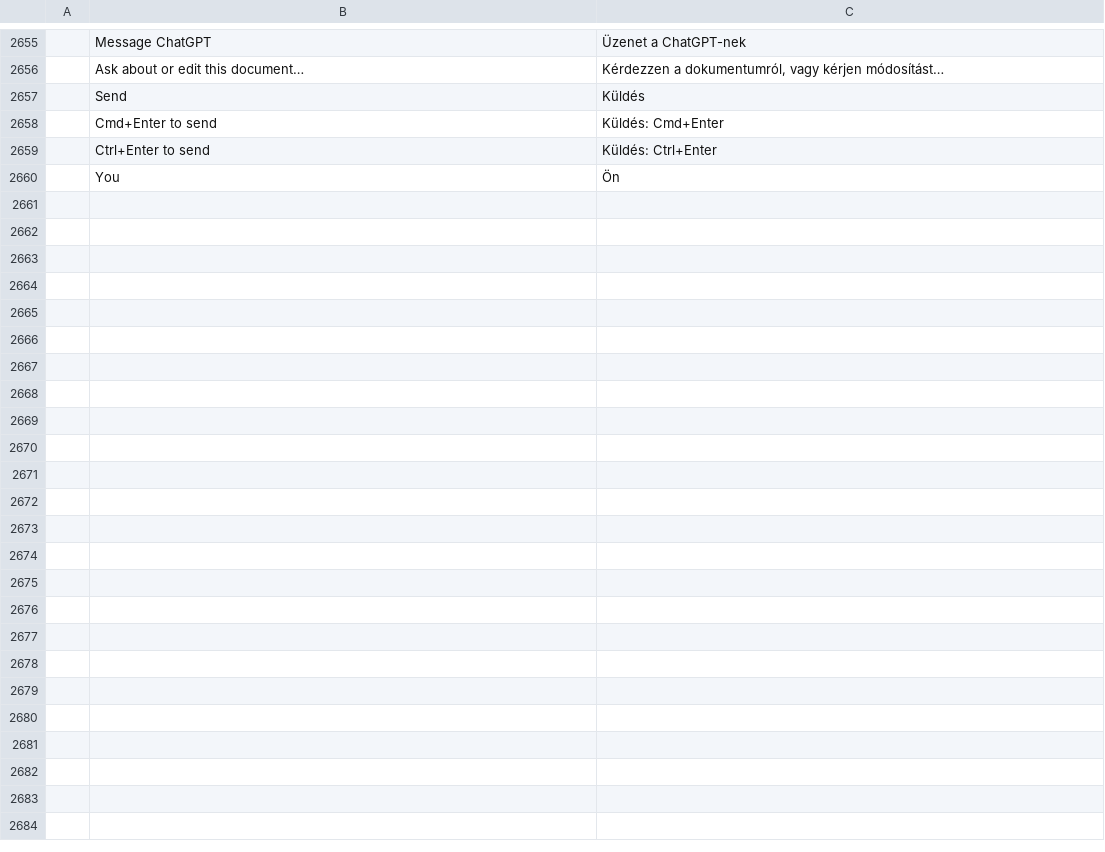
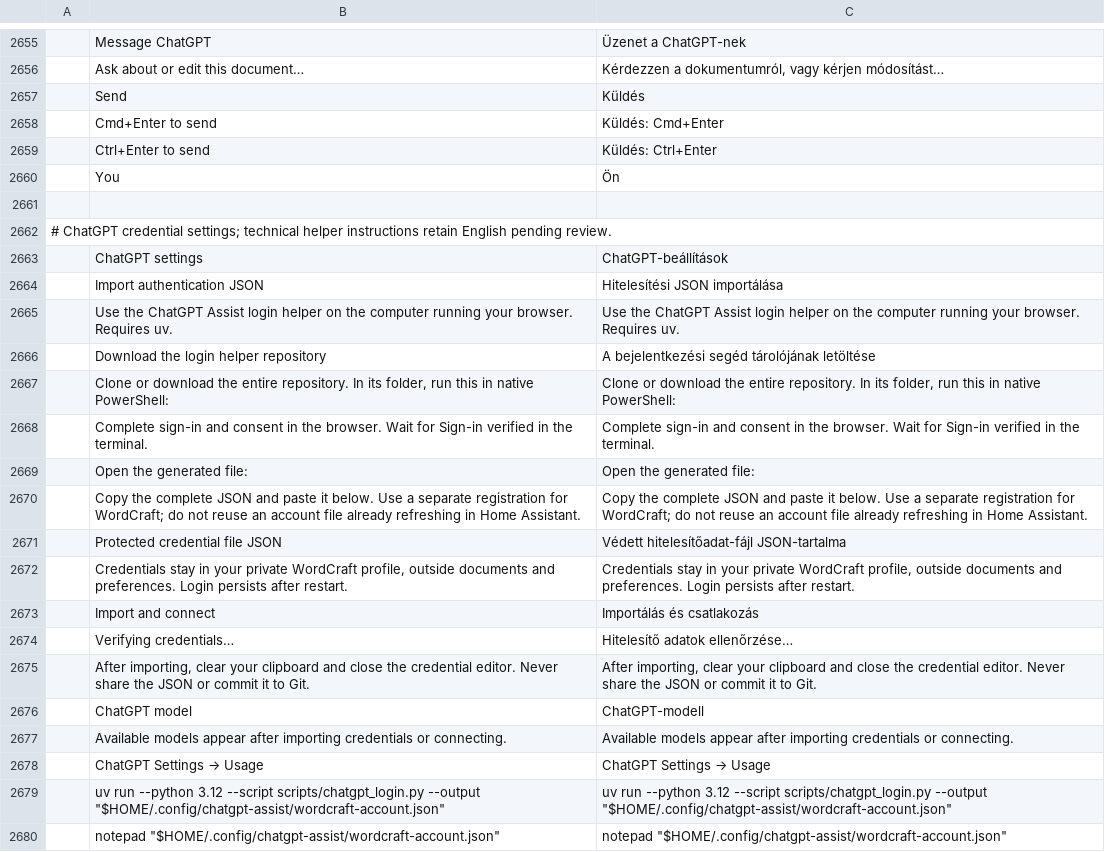
Before and after one commit to asadkhalid-softdev/wordcraft, a TSV file: crates/ui-egui/src/i18n/hu.tsv, drawn as a sheet; only a part is shown, gaps mark what is left out; the diff names each change by its address in the sheet, - before the commit and + after, or states it on an @@ line.

```diff
--- a/crates/ui-egui/src/i18n/hu.tsv
+++ b/crates/ui-egui/src/i18n/hu.tsv
+row 2661: (empty)
+row 2662: # ChatGPT credential settings; technical helper instructions retain English pending review.
+row 2663:  | ChatGPT settings | ChatGPT-beállítások
+row 2664:  | Import authentication JSON | Hitelesítési JSON importálása
+row 2665:  | Use the ChatGPT Assist login helper on the computer running your browser. Requires uv. | Use the ChatGPT Assist login helper on the computer running your browser. Requires uv.
+row 2666:  | Download the login helper repository | A bejelentkezési segéd tárolójának letöltése
+row 2667:  | Clone or download the entire repository. In its folder, run this in native PowerShell: | Clone or download the entire repository. In its folder, run this in native PowerShell:
+row 2668:  | Complete sign-in and consent in the browser. Wait for Sign-in verified in the terminal. | Complete sign-in and consent in the browser. Wait for Sign-in verified in the terminal.
+row 2669:  | Open the generated file: | Open the generated file:
+row 2670:  | Copy the complete JSON and paste it below. Use a separate registration for WordCraft; do not reuse an account file already refreshing in Home Assistant. | Copy the complete JSON and paste it below. Use a separate registration for WordCraft; do not reuse an account file already refreshing in Home Assistant.
+row 2671:  | Protected credential file JSON | Védett hitelesítőadat-fájl JSON-tartalma
+row 2672:  | Credentials stay in your private WordCraft profile, outside documents and preferences. Login persists after restart. | Credentials stay in your private WordCraft profile, outside documents and preferences. Login persists after restart.
+row 2673:  | Import and connect | Importálás és csatlakozás
+row 2674:  | Verifying credentials… | Hitelesítő adatok ellenőrzése…
+row 2675:  | After importing, clear your clipboard and close the credential editor. Never share the JSON or commit it to Git. | After importing, clear your clipboard and close the credential editor. Never share the JSON or commit it to Git.
+row 2676:  | ChatGPT model | ChatGPT-modell
+row 2677:  | Available models appear after importing credentials or connecting. | Available models appear after importing credentials or connecting.
+row 2678:  | ChatGPT Settings → Usage | ChatGPT Settings → Usage
+row 2679:  | uv run --python 3.12 --script scripts/chatgpt_login.py --output "$HOME/.config/chatgpt-assist/wordcraft-account.json" | uv run --python 3.12 --script scripts/chatgpt_login.py --output "$HOME/.config/chatgpt-assist/wordcraft-account.json"
+row 2680:  | notepad "$HOME/.config/chatgpt-assist/wordcraft-account.json" | notepad "$HOME/.config/chatgpt-assist/wordcraft-account.json"
```
Also changed, not shown: crates/ui-egui/src/i18n/bg.tsv, crates/ui-egui/src/i18n/cs.tsv, 26 other files.
